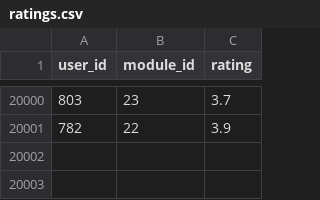
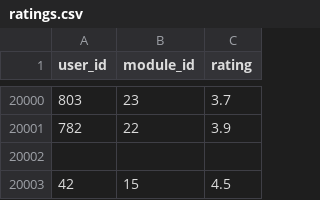
Before and after one commit to Saiias1/AntiScamRecommender, a CSV file: data/ratings.csv, drawn as a sheet; only a part is shown, gaps mark what is left out.

```diff
--- a/data/ratings.csv
+++ b/data/ratings.csv
@@ -20001 +20001,3 @@ user_id,module_id,rating
 782,22,3.9
+
+42,15,4.5
```
Also changed, not shown: data/users.csv, 1 other file.
